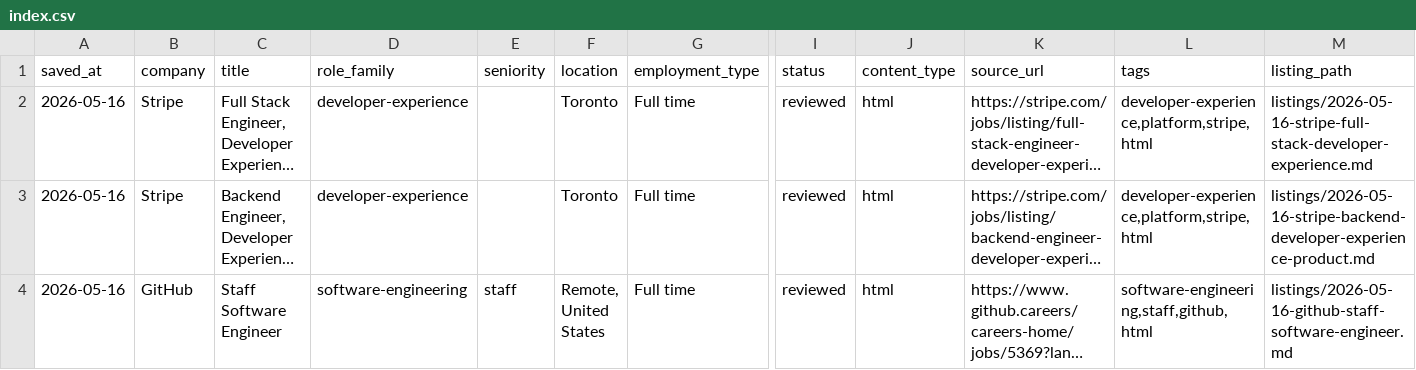
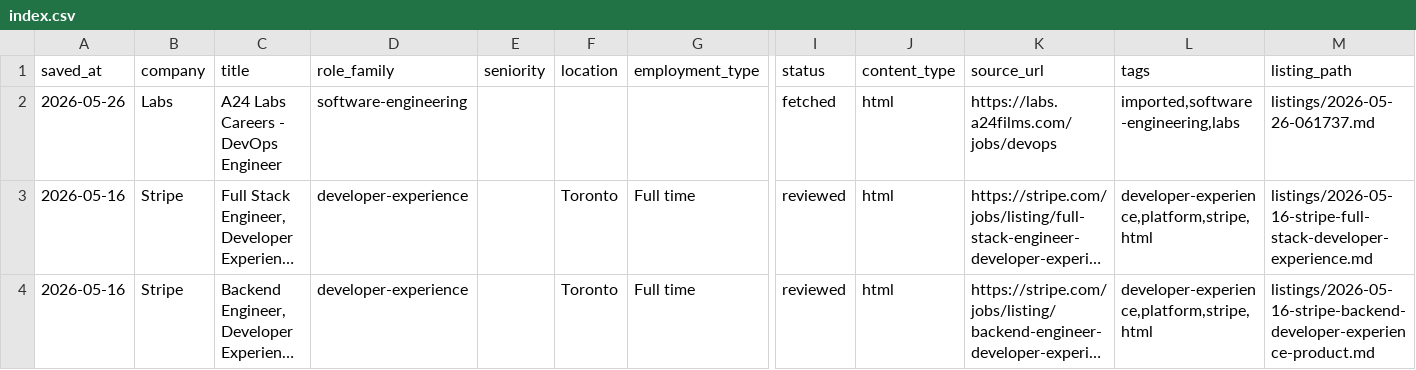
Before and after one commit to kane268/job-listing-archive, a CSV file: data/index.csv, drawn as a sheet; only a part is shown, gaps mark what is left out; the shorter side is filled out with more unchanged rows; long unchanged cells end in …; rows hold the shown columns only; the diff names each change by its address in the sheet, - before the commit and + after, or states it on an @@ line.

```diff
--- a/data/index.csv
+++ b/data/index.csv
+row 2: 2026-05-26 | Labs | A24 Labs Careers - DevOps Engineer | software-engineering |  |  |  | fetched | html | https://labs.a24films.com/jobs/devops | imported,software-engineering,labs | listings/2026-05-26-061737.md
```
Also changed, not shown: 1 other file.
